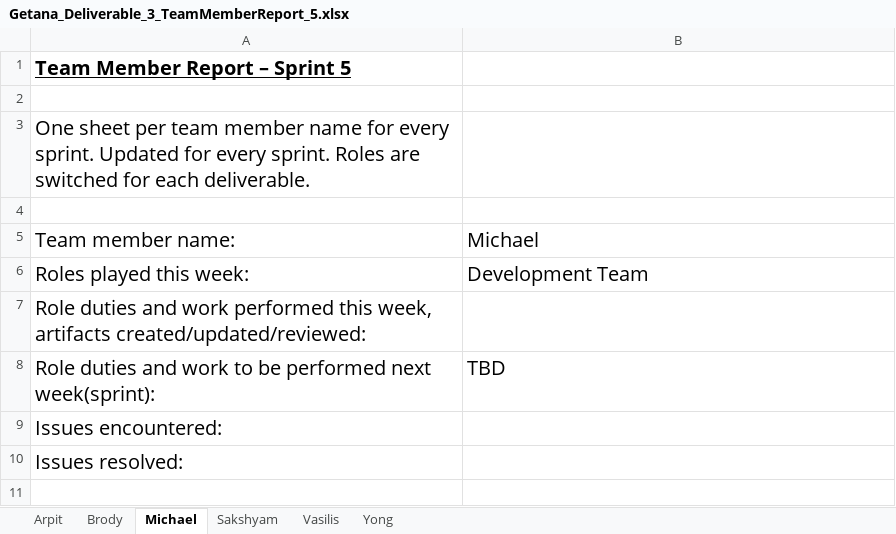
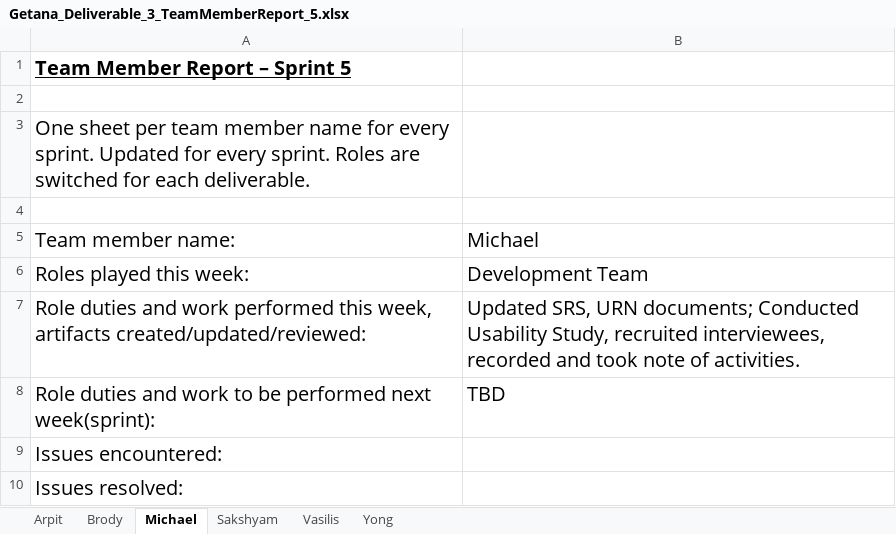
Before and after one commit to aluminiumi/RaiderNAV, an Excel workbook: docs/deliverable3/Getana_Deliverable_3_TeamMemberReport_5.xlsx, sheet Michael, drawn as a sheet; values as stored, in another font and other column widths than the file's, no borders; the diff names each change by its address in the sheet, - before the commit and + after, or states it on an @@ line.

```diff
--- a/docs/deliverable3/Getana_Deliverable_3_TeamMemberReport_5.xlsx (sheet Michael)
+++ b/docs/deliverable3/Getana_Deliverable_3_TeamMemberReport_5.xlsx (sheet Michael)
-B7: (empty)
+B7: Updated SRS, URN documents; Conducted Usability Study, recruited interviewees, recorded and took note of activities.
```
Also changed, not shown: sheet Arpit, sheet Yong, sheet Sakshyam, sheet Brody, sheet Vasilis.
